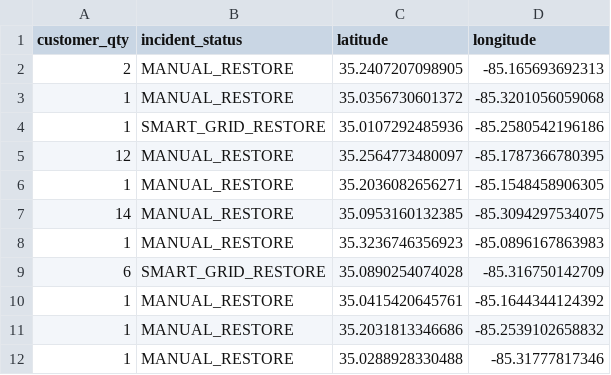
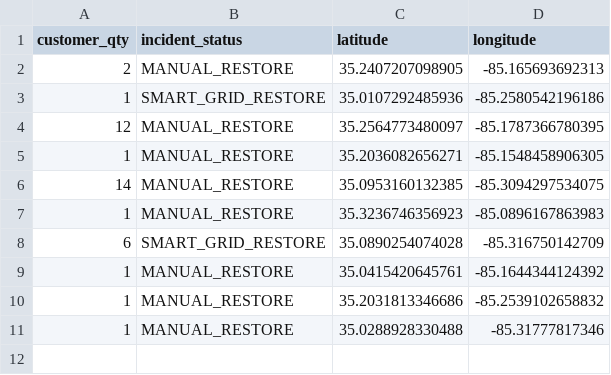
Before and after one commit to officeofperformancemanagement/public-epb-data, a CSV file: restores.csv, drawn as a sheet; the diff names each change by its address in the sheet, - before the commit and + after, or states it on an @@ line.

```diff
--- a/restores.csv
+++ b/restores.csv
-row 3: 1 | MANUAL_RESTORE | 35.0356730601372 | -85.3201056059068
```
Also changed, not shown: outages.csv, 2 other files.
